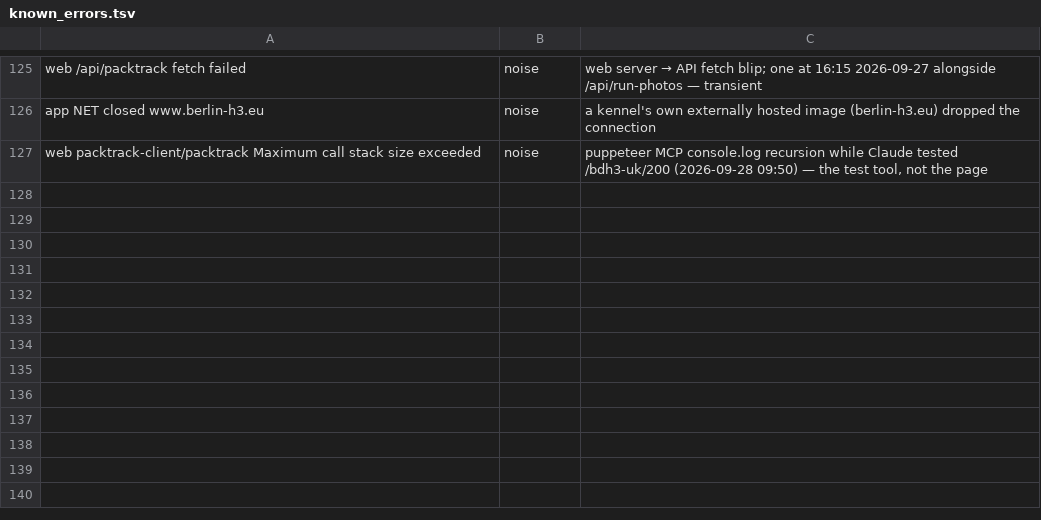
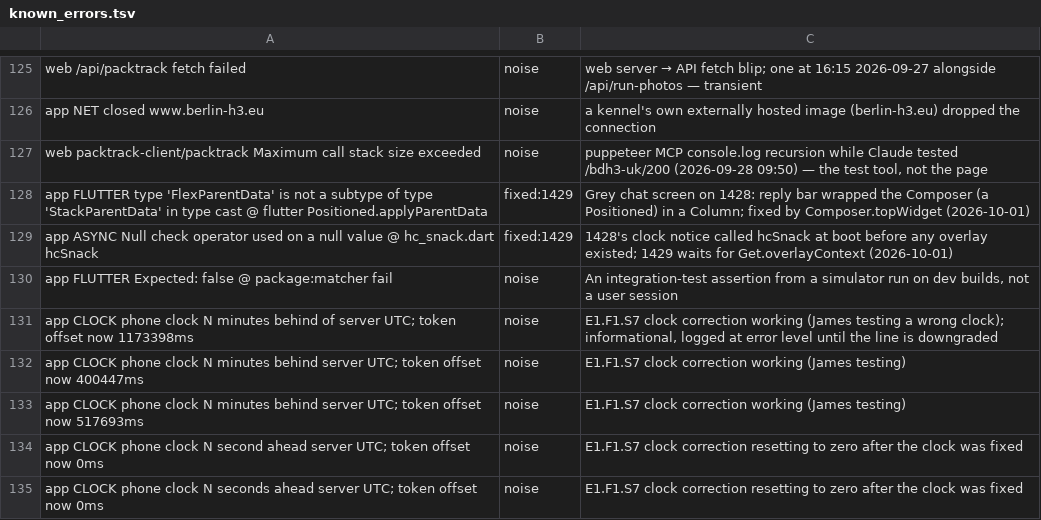
Before and after one commit to James-A-White/HarrierCentral, a TSV file: tools/known_errors.tsv, drawn as a sheet; only a part is shown, gaps mark what is left out; the diff names each change by its address in the sheet, - before the commit and + after, or states it on an @@ line.

```diff
--- a/tools/known_errors.tsv
+++ b/tools/known_errors.tsv
+row 128: app FLUTTER type 'FlexParentData' is not a subtype of type 'StackParentData' in type cast @ flutter Positioned.applyParentData | fixed:1429 | Grey chat screen on 1428: reply bar wrapped the Composer (a Positioned) in a Column; fixed by Composer.topWidget (2026-10-01)
+row 129: app ASYNC Null check operator used on a null value @ hc_snack.dart hcSnack | fixed:1429 | 1428's clock notice called hcSnack at boot before any overlay existed; 1429 waits for Get.overlayContext (2026-10-01)
+row 130: app FLUTTER Expected: false @ package:matcher fail | noise | An integration-test assertion from a simulator run on dev builds, not a user session
+row 131: app CLOCK phone clock N minutes behind of server UTC; token offset now 1173398ms | noise | E1.F1.S7 clock correction working (James testing a wrong clock); informational, logged at error level until the line is downgraded
+row 132: app CLOCK phone clock N minutes behind server UTC; token offset now 400447ms | noise | E1.F1.S7 clock correction working (James testing)
+row 133: app CLOCK phone clock N minutes behind server UTC; token offset now 517693ms | noise | E1.F1.S7 clock correction working (James testing)
+row 134: app CLOCK phone clock N second ahead server UTC; token offset now 0ms | noise | E1.F1.S7 clock correction resetting to zero after the clock was fixed
+row 135: app CLOCK phone clock N seconds ahead server UTC; token offset now 0ms | noise | E1.F1.S7 clock correction resetting to zero after the clock was fixed
```
